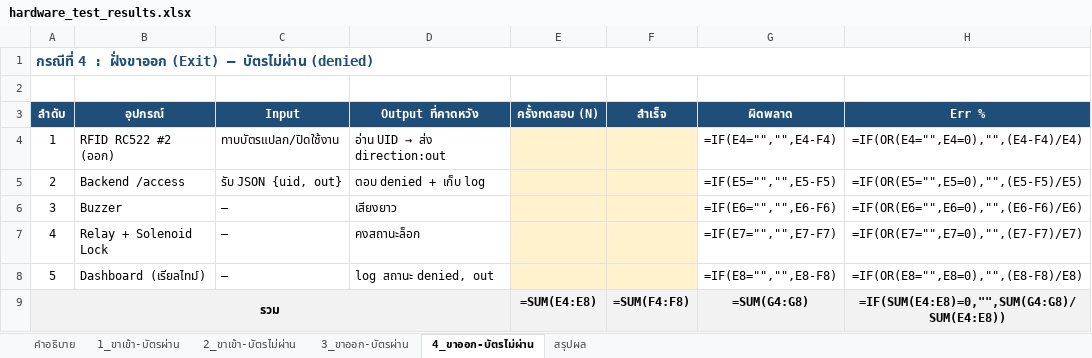
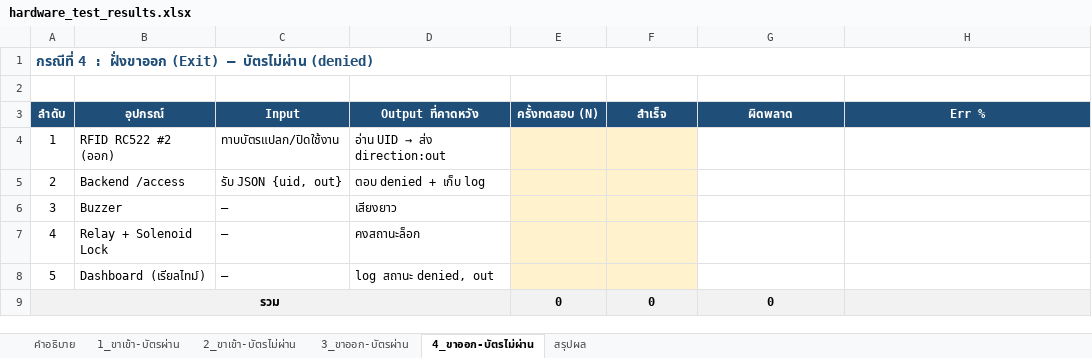
Before and after one commit to Kanaphat4539/Security_Door_Lock, an Excel workbook: hardware_test_results.xlsx, sheet 4_ขาออก-บัตรไม่ผ่าน, drawn as a sheet; values as stored, in another font and other column widths than the file's, no borders; formulas without a stored value are shown as written; the diff names each change by its address in the sheet, - before the commit and + after, or states it on an @@ line.

```diff
--- a/hardware_test_results.xlsx (sheet 4_ขาออก-บัตรไม่ผ่าน)
+++ b/hardware_test_results.xlsx (sheet 4_ขาออก-บัตรไม่ผ่าน)
-G4 (ผิดพลาด): =IF(E4="","",E4-F4)
+G4 (ผิดพลาด): (empty)
-H4 (Err %): =IF(OR(E4="",E4=0),"",(E4-F4)/E4)
+H4 (Err %): (empty)
-G5 (ผิดพลาด): =IF(E5="","",E5-F5)
+G5 (ผิดพลาด): (empty)
-H5 (Err %): =IF(OR(E5="",E5=0),"",(E5-F5)/E5)
+H5 (Err %): (empty)
-G6 (ผิดพลาด): =IF(E6="","",E6-F6)
+G6 (ผิดพลาด): (empty)
-H6 (Err %): =IF(OR(E6="",E6=0),"",(E6-F6)/E6)
+H6 (Err %): (empty)
-G7 (ผิดพลาด): =IF(E7="","",E7-F7)
+G7 (ผิดพลาด): (empty)
-H7 (Err %): =IF(OR(E7="",E7=0),"",(E7-F7)/E7)
+H7 (Err %): (empty)
-G8 (ผิดพลาด): =IF(E8="","",E8-F8)
+G8 (ผิดพลาด): (empty)
-H8 (Err %): =IF(OR(E8="",E8=0),"",(E8-F8)/E8)
+H8 (Err %): (empty)
-E9 (ครั้งทดสอบ (N)): =SUM(E4:E8)
+E9 (ครั้งทดสอบ (N)): 0
-F9 (สำเร็จ): =SUM(F4:F8)
+F9 (สำเร็จ): 0
-G9 (ผิดพลาด): =SUM(G4:G8)
+G9 (ผิดพลาด): 0
-H9 (Err %): =IF(SUM(E4:E8)=0,"",SUM(G4:G8)/SUM(E4:E8))
+H9 (Err %): (empty)
```
Also changed, not shown: sheet 1_ขาเข้า-บัตรผ่าน, sheet 2_ขาเข้า-บัตรไม่ผ่าน, sheet 3_ขาออก-บัตรผ่าน, sheet สรุปผล, sheet คำอธิบาย, 4 other files.
